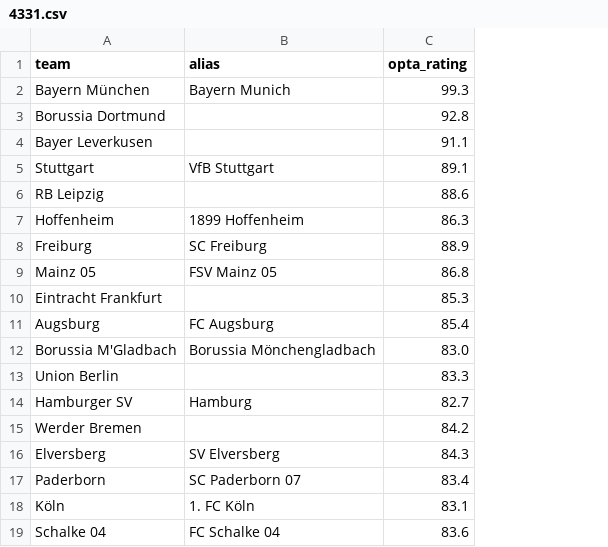
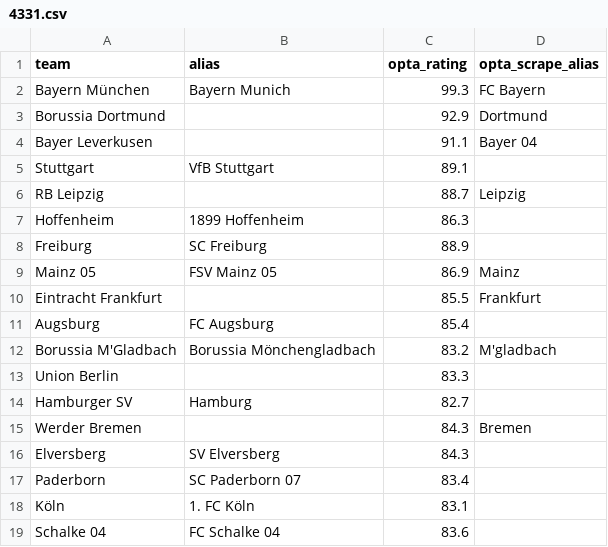
Before and after one commit to SmudgeYorkshire/footrankings, a CSV file: ratings/4331.csv, drawn as a sheet; the diff names each change by its address in the sheet, - before the commit and + after, or states it on an @@ line.

```diff
--- a/ratings/4331.csv
+++ b/ratings/4331.csv
+column D (opta_scrape_alias), rows 2-15: FC Bayern | Dortmund | Bayer 04 |  | Leipzig |  |  | Mainz | Frankfurt |  | M'gladbach |  |  | Bremen
-C3 (opta_rating): 92.8
+C3 (opta_rating): 92.9
-C6 (opta_rating): 88.6
+C6 (opta_rating): 88.7
-C9 (opta_rating): 86.8
+C9 (opta_rating): 86.9
-C10 (opta_rating): 85.3
+C10 (opta_rating): 85.5
-C12 (opta_rating): 83.0
+C12 (opta_rating): 83.2
-C15 (opta_rating): 84.2
+C15 (opta_rating): 84.3
```
Also changed, not shown: ratings/4355.csv, ratings/4422.csv, 54 other files.
